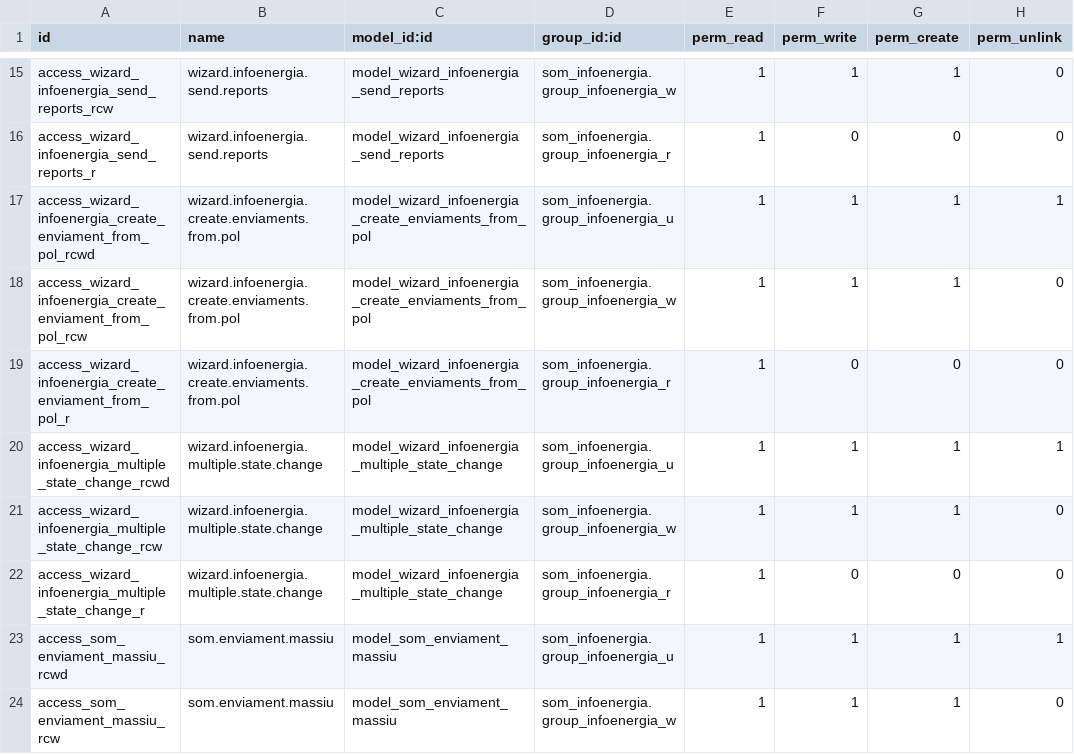
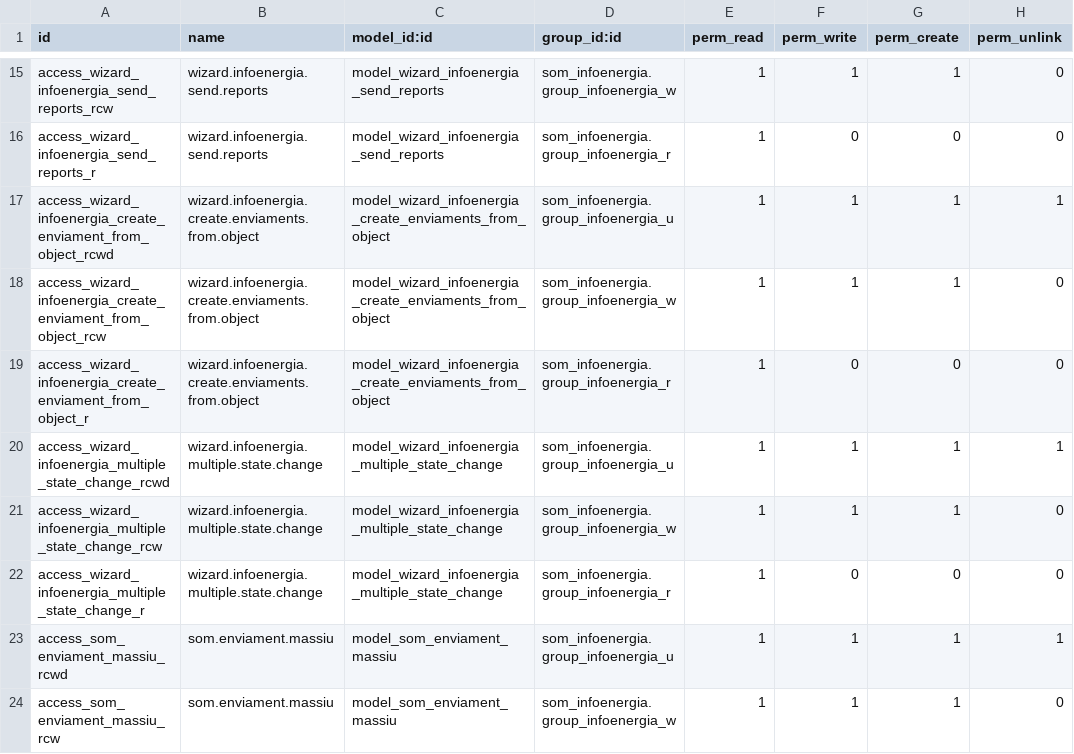
Before and after one commit to Som-Energia/openerp_som_addons, a CSV file: som_infoenergia/security/ir.model.access.csv, drawn as a sheet; only a part is shown, gaps mark what is left out.

Commit message:
Refactor wizard add from polisses to support partner. Extend create enviament to assign partner of polissa.titular

```diff
--- a/som_infoenergia/security/ir.model.access.csv
+++ b/som_infoenergia/security/ir.model.access.csv
@@ -16,5 +16,5 @@
 "access_wizard_infoenergia_send_reports_r","wizard.infoenergia.send.reports","model_wizard_infoenergia_send_reports","som_infoenergia.group_infoenergia_r",1,0,0,0
-"access_wizard_infoenergia_create_enviament_from_pol_rcwd","wizard.infoenergia.create.enviaments.from.pol","model_wizard_infoenergia_create_enviaments_from_pol","som_infoenergia.group_infoenergia_u",1,1,1,1
-"access_wizard_infoenergia_create_enviament_from_pol_rcw","wizard.infoenergia.create.enviaments.from.pol","model_wizard_infoenergia_create_enviaments_from_pol","som_infoenergia.group_infoenergia_w",1,1,1,0
-"access_wizard_infoenergia_create_enviament_from_pol_r","wizard.infoenergia.create.enviaments.from.pol","model_wizard_infoenergia_create_enviaments_from_pol","som_infoenergia.group_infoenergia_r",1,0,0,0
+"access_wizard_infoenergia_create_enviament_from_object_rcwd","wizard.infoenergia.create.enviaments.from.object","model_wizard_infoenergia_create_enviaments_from_object","som_infoenergia.group_infoenergia_u",1,1,1,1
+"access_wizard_infoenergia_create_enviament_from_object_rcw","wizard.infoenergia.create.enviaments.from.object","model_wizard_infoenergia_create_enviaments_from_object","som_infoenergia.group_infoenergia_w",1,1,1,0
+"access_wizard_infoenergia_create_enviament_from_object_r","wizard.infoenergia.create.enviaments.from.object","model_wizard_infoenergia_create_enviaments_from_object","som_infoenergia.group_infoenergia_r",1,0,0,0
 "access_wizard_infoenergia_multiple_state_change_rcwd","wizard.infoenergia.multiple.state.change","model_wizard_infoenergia_multiple_state_change","som_infoenergia.group_infoenergia_u",1,1,1,1
```
Also changed, not shown: 10 other files.
